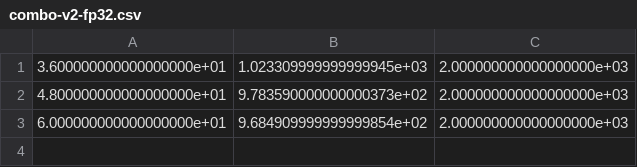
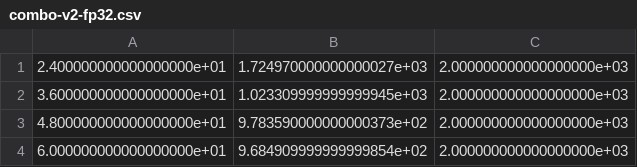
Before and after one commit to MalachiTimothyPhillips/ecp-annual-meeting-nekrs, a CSV file: data/summit/scaling/BoeingSpeedBump/combo-v2-fp32.csv, drawn as a sheet; the diff names each change by its address in the sheet, - before the commit and + after, or states it on an @@ line.

```diff
--- a/data/summit/scaling/BoeingSpeedBump/combo-v2-fp32.csv
+++ b/data/summit/scaling/BoeingSpeedBump/combo-v2-fp32.csv
+row 1: 2.400000000000000000e+01 | 1.724970000000000027e+03 | 2.000000000000000000e+03
```
Also changed, not shown: data/summit/scaling/BoeingSpeedBump/cheby-asm-fp32.csv, data/summit/scaling/BoeingSpeedBump/cheby-jac-boomeramg-1-fp32.csv, 18 other files.
